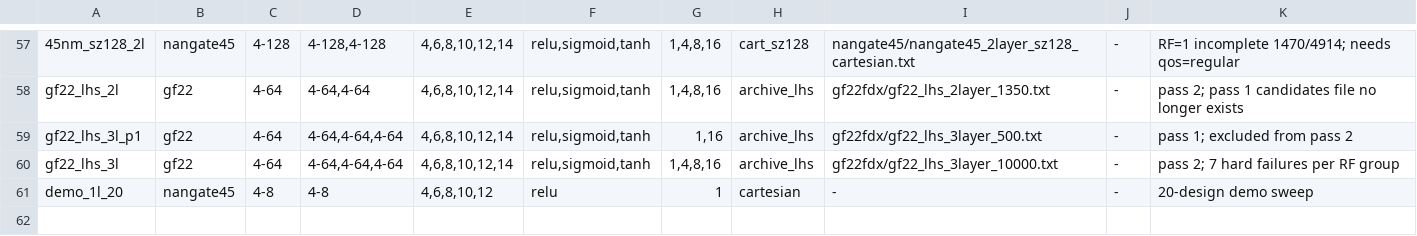
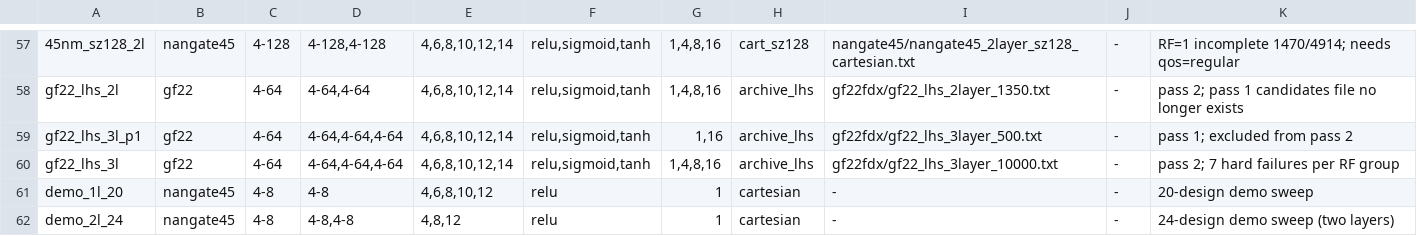
Before and after one commit to GiuseppeDiGuglielmo/wa-hls4ml-search, a TSV file: slurm/sweeps.tsv, drawn as a sheet; only a part is shown, gaps mark what is left out.

```diff
--- a/slurm/sweeps.tsv
+++ b/slurm/sweeps.tsv
@@ -61 +61,2 @@ gf22_lhs_3l      	gf22     	4-64 	4-64,4-64,4-64
 demo_1l_20	nangate45	4-8	4-8	4,6,8,10,12	relu	1	cartesian	-	-	20-design demo sweep
+demo_2l_24	nangate45	4-8	4-8,4-8	4,8,12	relu	1	cartesian	-	-	24-design demo sweep (two layers)
```
Also changed, not shown: 1 other file.
